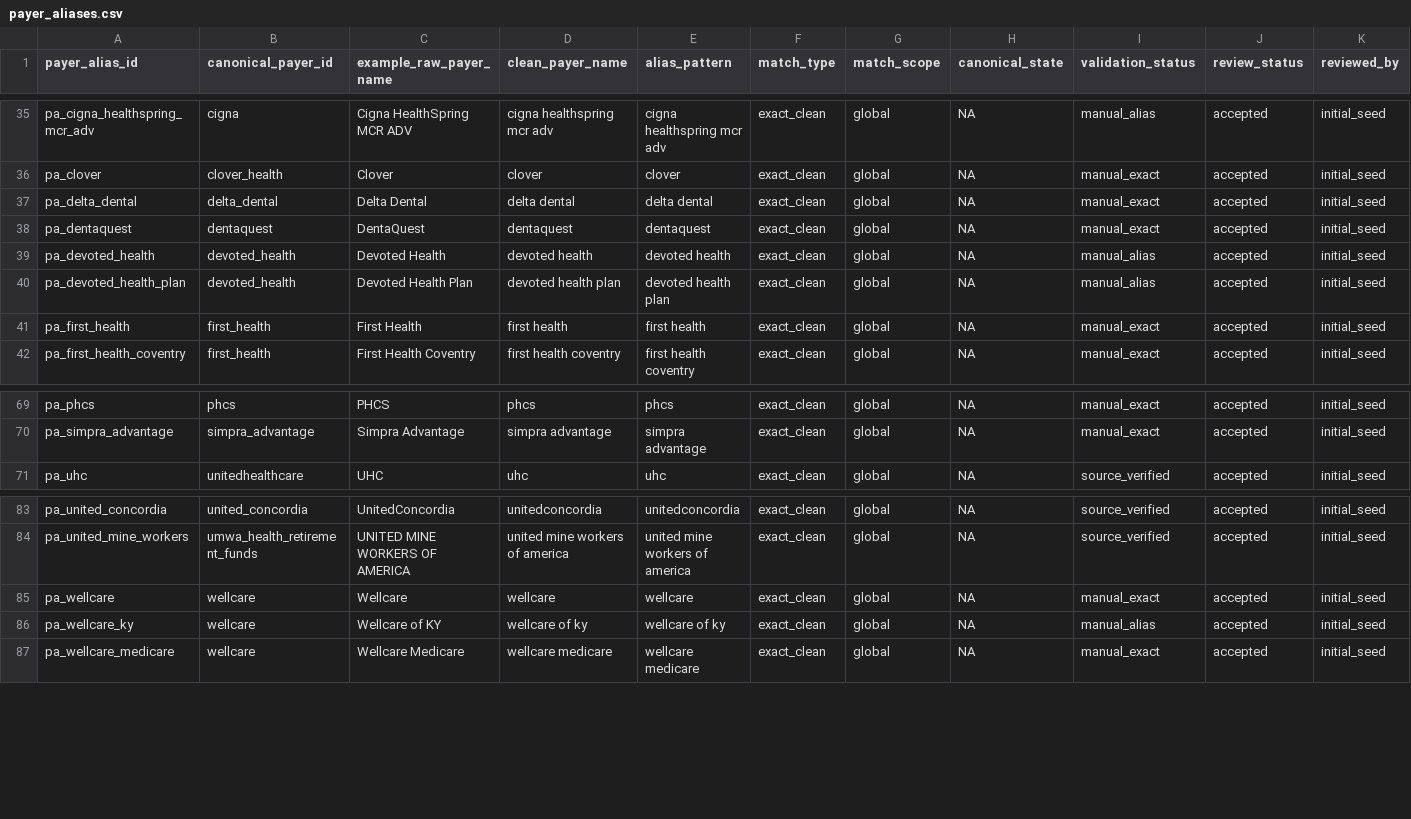
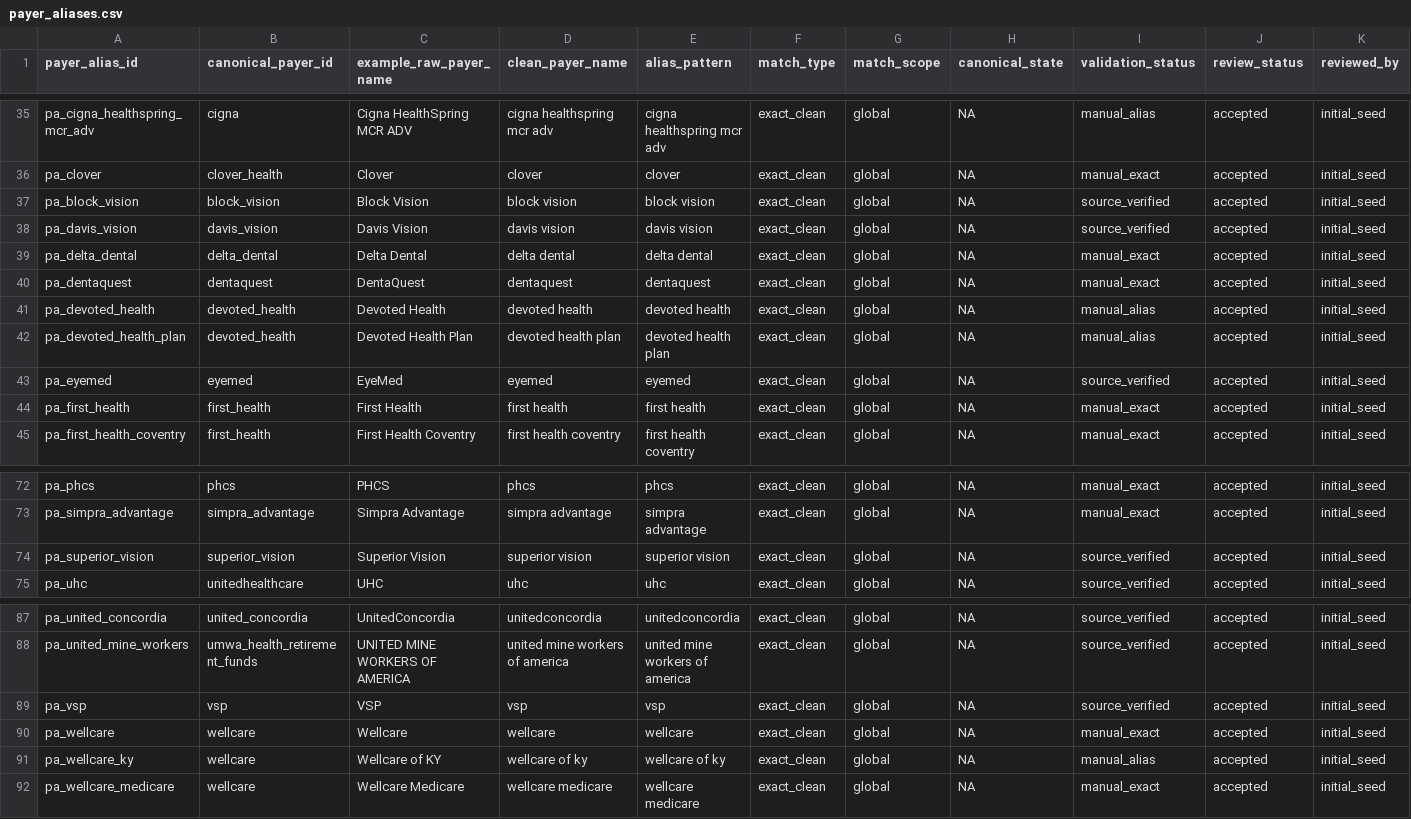
Before and after one commit to jakegussler/hospital-price-transparency-analytics, a CSV file: transform/seeds/payer_aliases.csv, drawn as a sheet; only a part is shown, gaps mark what is left out; rows hold the shown columns only; the diff names each change by its address in the sheet, - before the commit and + after, or states it on an @@ line.

```diff
--- a/transform/seeds/payer_aliases.csv
+++ b/transform/seeds/payer_aliases.csv
+row 37: pa_block_vision | block_vision | Block Vision | block vision | block vision | exact_clean | global | NA | source_verified | accepted | initial_seed
+row 38: pa_davis_vision | davis_vision | Davis Vision | davis vision | davis vision | exact_clean | global | NA | source_verified | accepted | initial_seed
+row 43: pa_eyemed | eyemed | EyeMed | eyemed | eyemed | exact_clean | global | NA | source_verified | accepted | initial_seed
+row 74: pa_superior_vision | superior_vision | Superior Vision | superior vision | superior vision | exact_clean | global | NA | source_verified | accepted | initial_seed
+row 89: pa_vsp | vsp | VSP | vsp | vsp | exact_clean | global | NA | source_verified | accepted | initial_seed
```
Also changed, not shown: transform/seeds/canonical_payers.csv, transform/seeds/payer_context_rules.csv, 1 other file.
